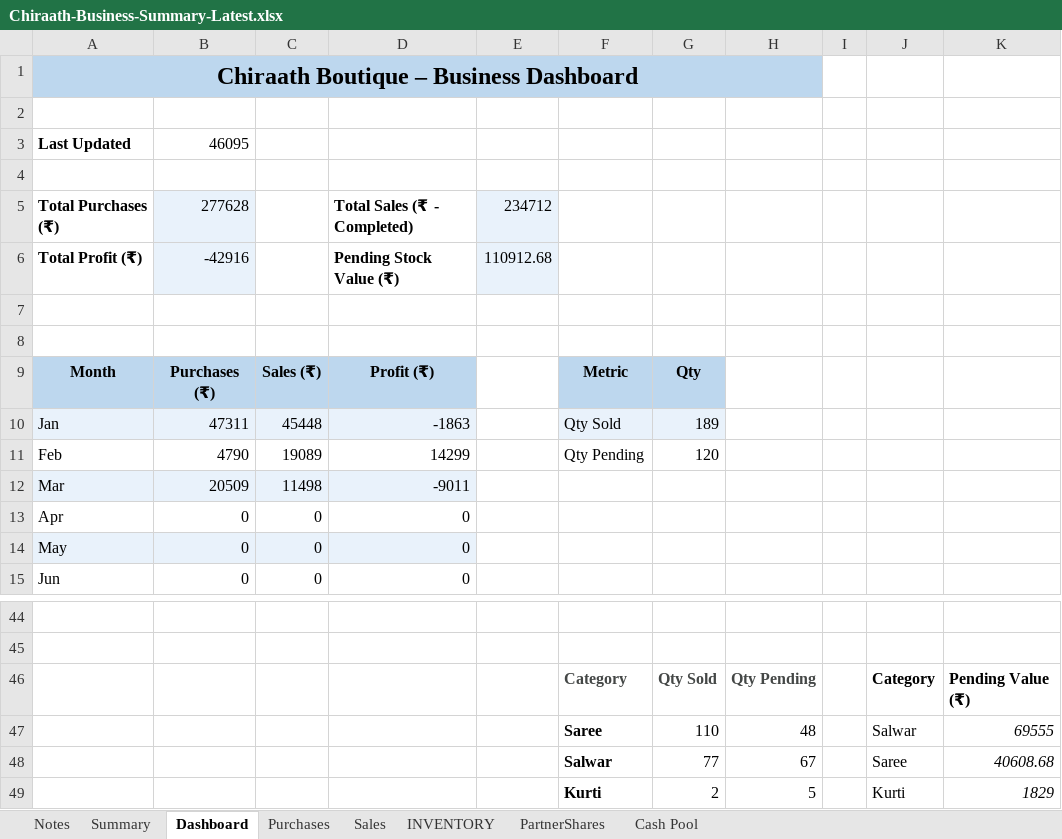
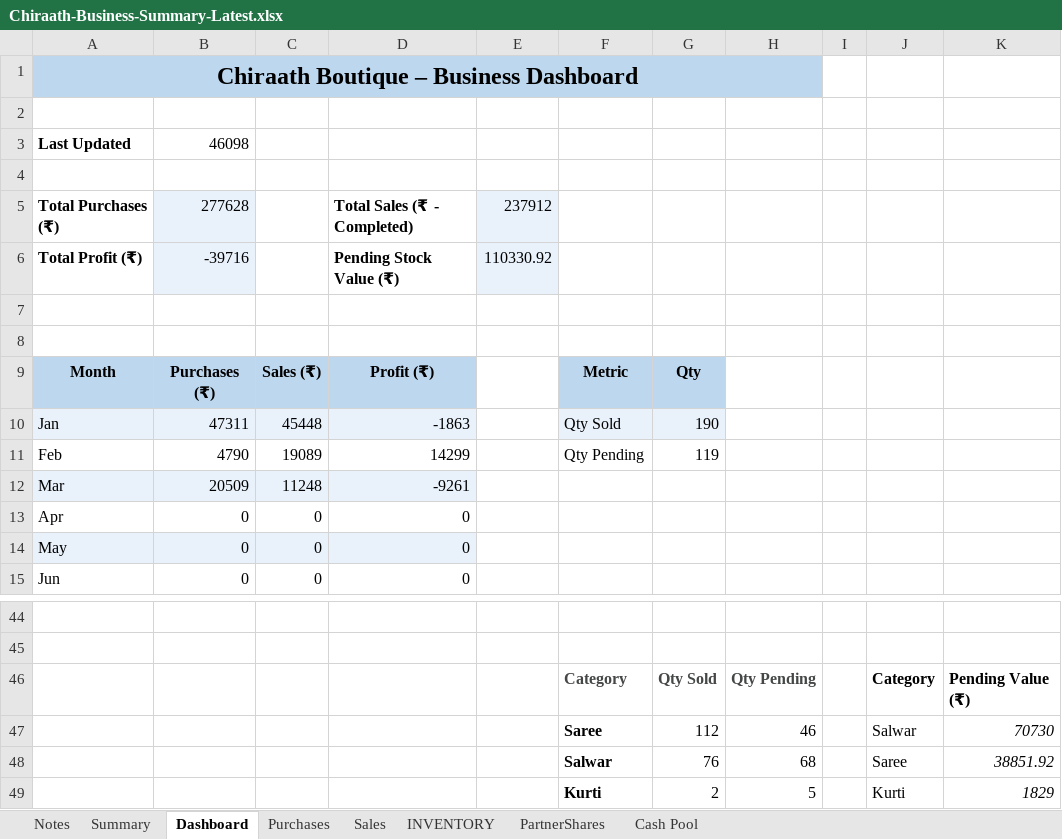
Before and after one commit to anoopp87/chiraath-partner-dashboard, an Excel workbook: docs/Chiraath-Business-Summary-Latest.xlsx, sheet Dashboard, drawn as a sheet; only a part is shown, gaps mark what is left out; values as stored, in another font and other column widths than the file's, no borders; charts and pictures not drawn; removed rows and columns are numbered as before the commit, all else as after; the diff names each change by its address in the sheet, - before the commit and + after, or states it on an @@ line.

```diff
--- a/docs/Chiraath-Business-Summary-Latest.xlsx (sheet Dashboard)
+++ b/docs/Chiraath-Business-Summary-Latest.xlsx (sheet Dashboard)
-B3: 46095
+B3: 46098
-E5: 234712
+E5: 237912
-B6: -42916
+B6: -39716
-E6: 110912.68
+E6: 110330.92
-G10: 189
+G10: 190
-G11: 120
+G11: 119
-C12: 11498
+C12: 11248
-D12: -9011
+D12: -9261
-row 47:  |  |  |  |  | Saree | 110 | 48 |  | Salwar | 69555
-row 48:  |  |  |  |  | Salwar | 77 | 67 |  | Saree | 40608.68
+row 47:  |  |  |  |  | Saree | 112 | 46 |  | Salwar | 70730
+row 48:  |  |  |  |  | Salwar | 76 | 68 |  | Saree | 38851.92
```
Also changed, not shown: sheet INVENTORY, sheet Sales, sheet Summary, sheet Cash Pool, hidden cells, charts or pictures, input/Chiraath - Business Summary - Latest.xlsx, 2 other files.
